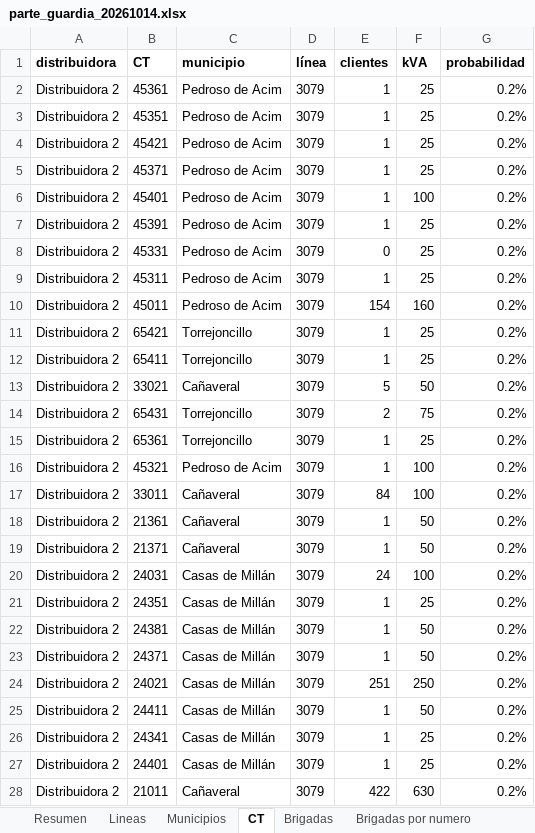
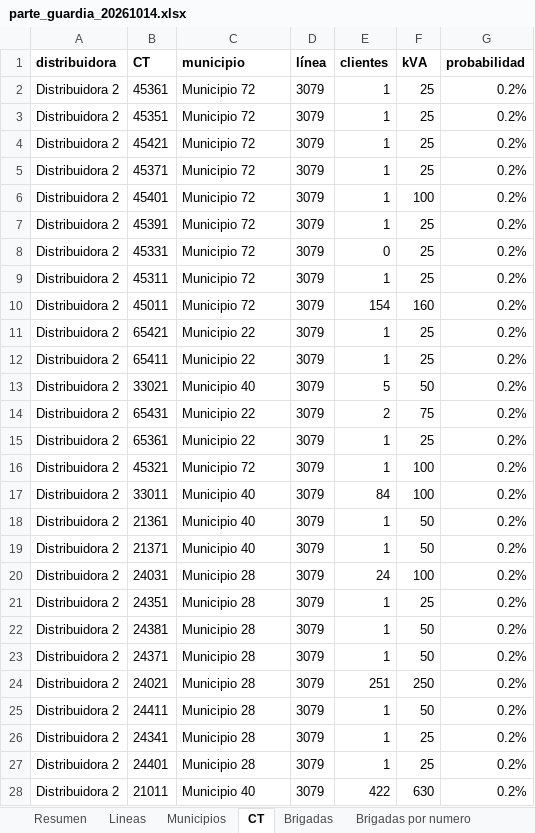
Before and after one commit to antonpolenyaka/gridpredic-infrastructure, an Excel workbook: web/demo/data/parte_guardia_20261014.xlsx, sheet CT, drawn as a sheet; only a part is shown; values as stored, in another font and other column widths than the file's, no borders; the diff covers the shown part only; the diff names each change by its address in the sheet, - before the commit and + after, or states it on an @@ line.

```diff
--- a/web/demo/data/parte_guardia_20261014.xlsx (sheet CT)
+++ b/web/demo/data/parte_guardia_20261014.xlsx (sheet CT)
-C2:C10 (municipio): Pedroso de Acim
+C2:C10 (municipio): Municipio 72
-C11:C12 (municipio): Torrejoncillo
+C11:C12 (municipio): Municipio 22
-C13 (municipio): Cañaveral
+C13 (municipio): Municipio 40
-C14:C15 (municipio): Torrejoncillo
+C14:C15 (municipio): Municipio 22
-C16 (municipio): Pedroso de Acim
+C16 (municipio): Municipio 72
-C17:C19 (municipio): Cañaveral
+C17:C19 (municipio): Municipio 40
-C20:C27 (municipio): Casas de Millán
+C20:C27 (municipio): Municipio 28
-C28 (municipio): Cañaveral
+C28 (municipio): Municipio 40
```
Also changed, not shown: 1296 edited cells elsewhere in this sheet, sheet Municipios, sheet Lineas, sheet Brigadas, sheet Brigadas por numero, sheet Resumen, web/demo/data/parte_guardia_20261016.xlsx, web/demo/data/parte_guardia_20261017.xlsx, 35 other files.
